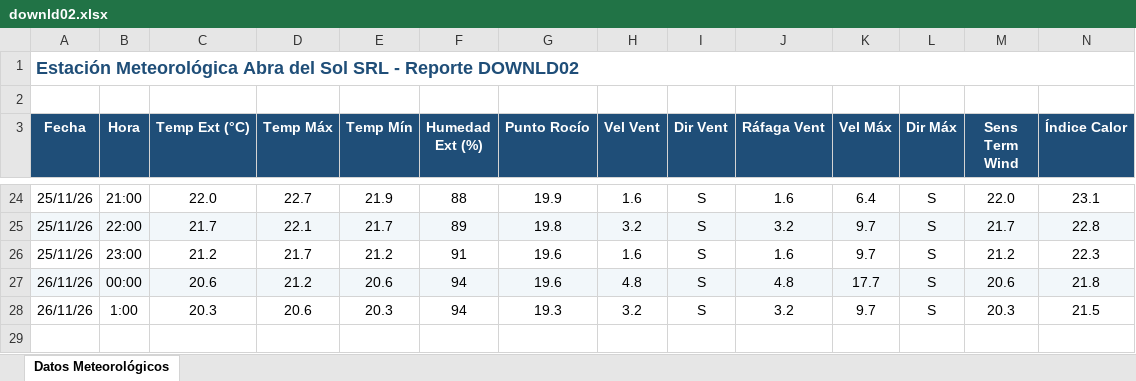
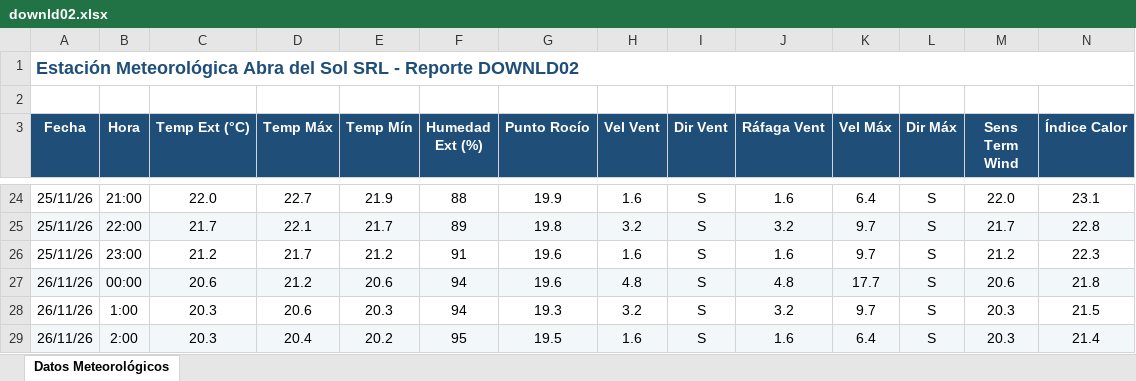
Before and after one commit to intasalta/ema_abradelsol, an Excel workbook: downld02.xlsx, sheet Datos Meteorológicos, drawn as a sheet; only a part is shown, gaps mark what is left out; values as stored, in another font and other column widths than the file's, no borders; rows hold the shown columns only; the diff names each change by its address in the sheet, - before the commit and + after, or states it on an @@ line.

```diff
--- a/downld02.xlsx (sheet Datos Meteorológicos)
+++ b/downld02.xlsx (sheet Datos Meteorológicos)
+row 29: 26/11/26 | 2:00 | 20.3 | 20.4 | 20.2 | 95 | 19.5 | 1.6 | S | 1.6 | 6.4 | S | 20.3 | 21.4
```
Also changed, not shown: downld08.xlsx, 2 other files.
